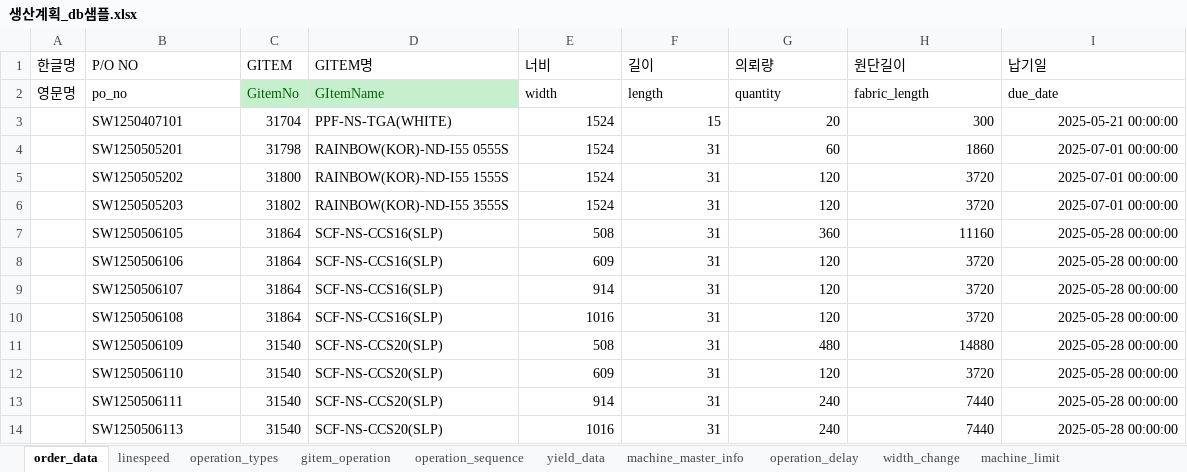
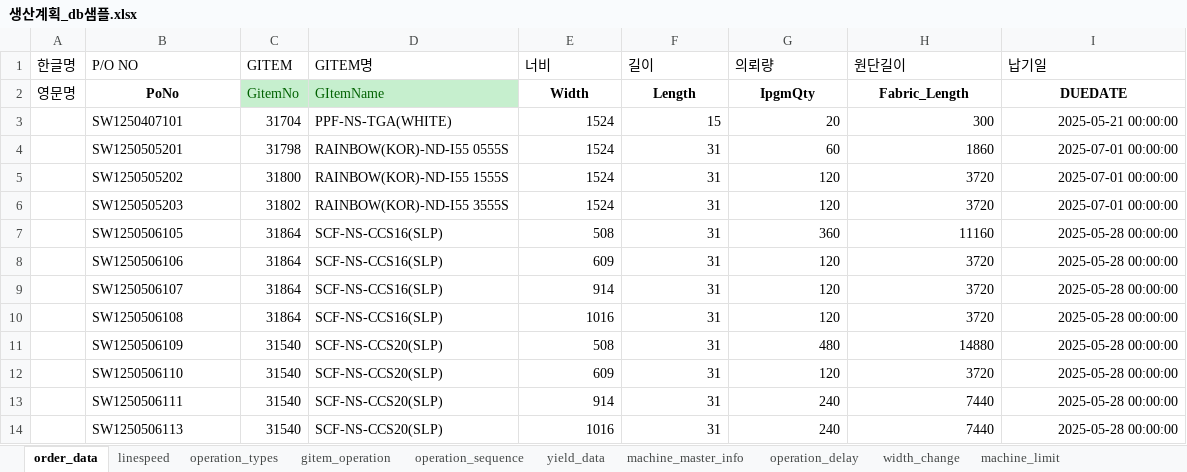
Before and after one commit to Sohyun-B/production-scheduling-system, an Excel workbook: python_engine/data/input/생산계획_db샘플.xlsx, sheet order_data, drawn as a sheet; values as stored, in another font and other column widths than the file's, no borders; the diff names each change by its address in the sheet, - before the commit and + after, or states it on an @@ line.

```diff
--- a/python_engine/data/input/생산계획_db샘플.xlsx (sheet order_data)
+++ b/python_engine/data/input/생산계획_db샘플.xlsx (sheet order_data)
-B2 (P/O NO): po_no
+B2 (P/O NO): PoNo
@@ B2 bold: off → on, alignment: left → center @@
-E2 (너비): width
+E2 (너비): Width
@@ E2:I2 bold: off → on, alignment: left → center @@
-F2 (길이): length
+F2 (길이): Length
-G2 (의뢰량): quantity
+G2 (의뢰량): IpgmQty
-H2 (원단길이): fabric_length
+H2 (원단길이): Fabric_Length
-I2 (납기일): due_date
+I2 (납기일): DUEDATE
```
Also changed, not shown: python_engine/data/input/python_input.xlsx, python_engine/data/output/machine_gap_summary.xlsx, 20 other files.
